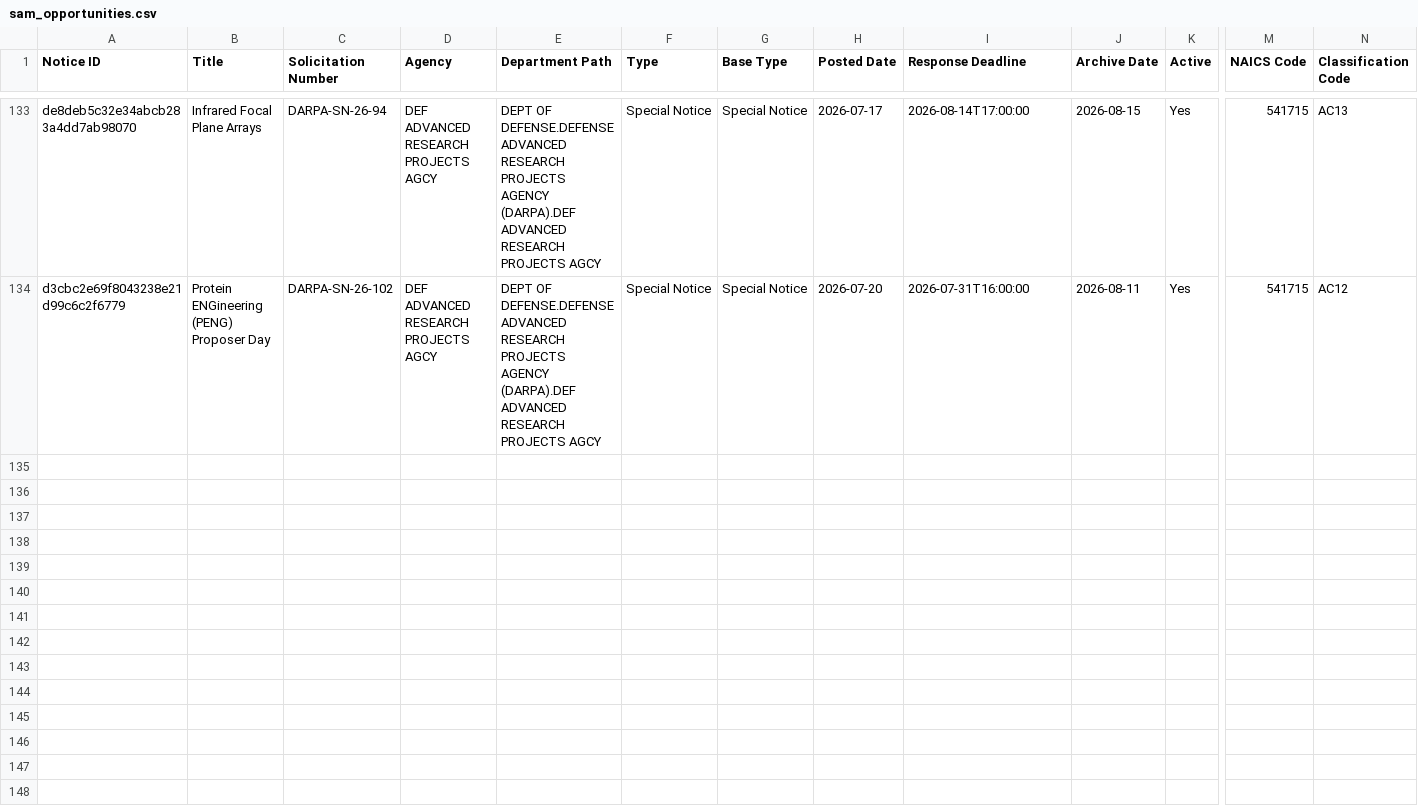
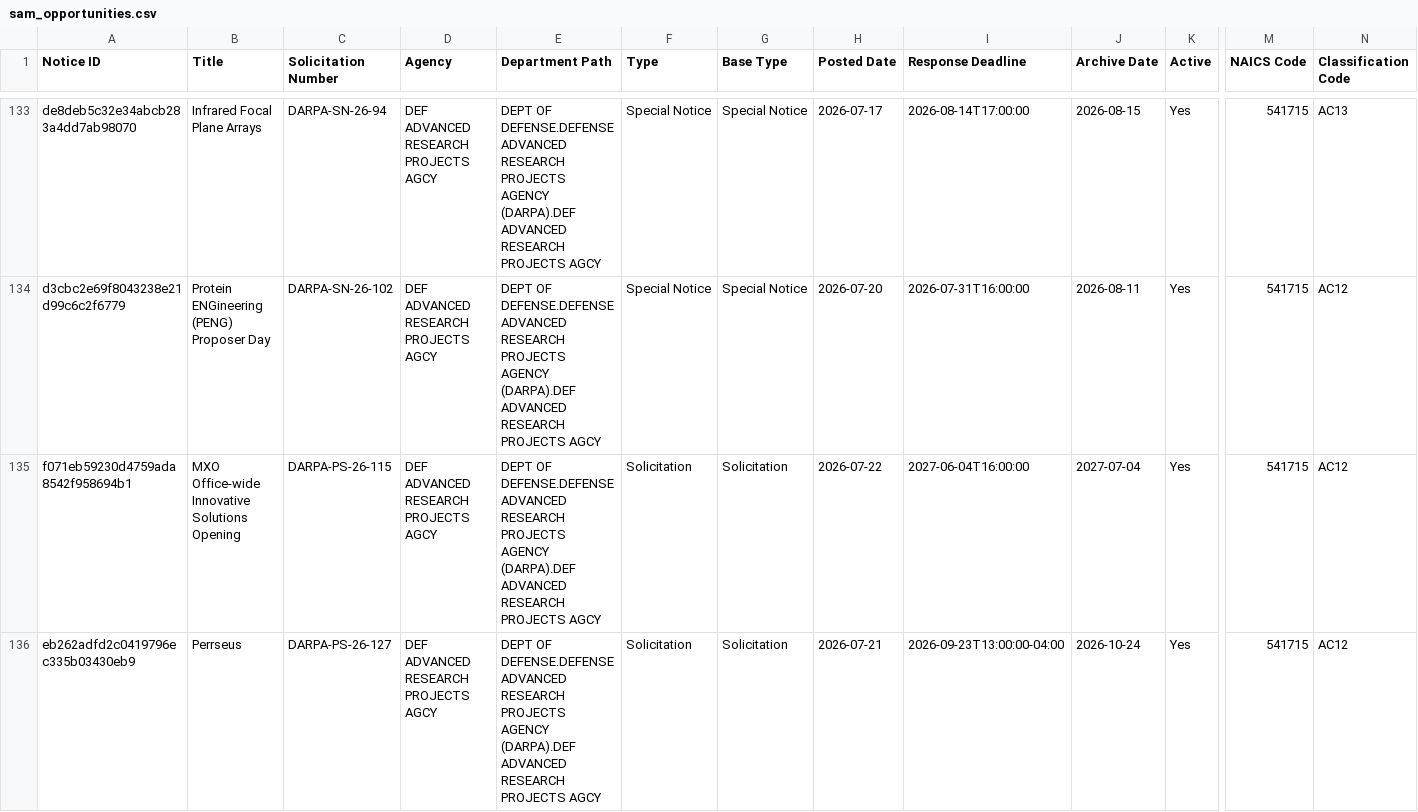
Before and after one commit to UM-MIDAS/grant-tracker, a CSV file: data/sam_opportunities.csv, drawn as a sheet; only a part is shown, gaps mark what is left out; rows hold the shown columns only; the diff covers the shown part only; the diff names each change by its address in the sheet, - before the commit and + after, or states it on an @@ line.

```diff
--- a/data/sam_opportunities.csv
+++ b/data/sam_opportunities.csv
+row 135: f071eb59230d4759ada8542f958694b1 | MXO Office-wide Innovative Solutions Opening | DARPA-PS-26-115 | DEF ADVANCED RESEARCH PROJECTS AGCY | DEPT OF DEFENSE.DEFENSE ADVANCED RESEARCH PROJECTS AGENCY (DARPA).DEF ADVANCED RESEARCH PROJECTS AGCY | Solicitation | Solicitation | 2026-07-22 | 2027-06-04T16:00:00 | 2027-07-04 | Yes | 541715 | AC12
+row 136: eb262adfd2c0419796ec335b03430eb9 | Perrseus | DARPA-PS-26-127 | DEF ADVANCED RESEARCH PROJECTS AGCY | DEPT OF DEFENSE.DEFENSE ADVANCED RESEARCH PROJECTS AGENCY (DARPA).DEF ADVANCED RESEARCH PROJECTS AGCY | Solicitation | Solicitation | 2026-07-21 | 2026-09-23T13:00:00-04:00 | 2026-10-24 | Yes | 541715 | AC12
```
Also changed, not shown: 1 added row elsewhere in this file.
